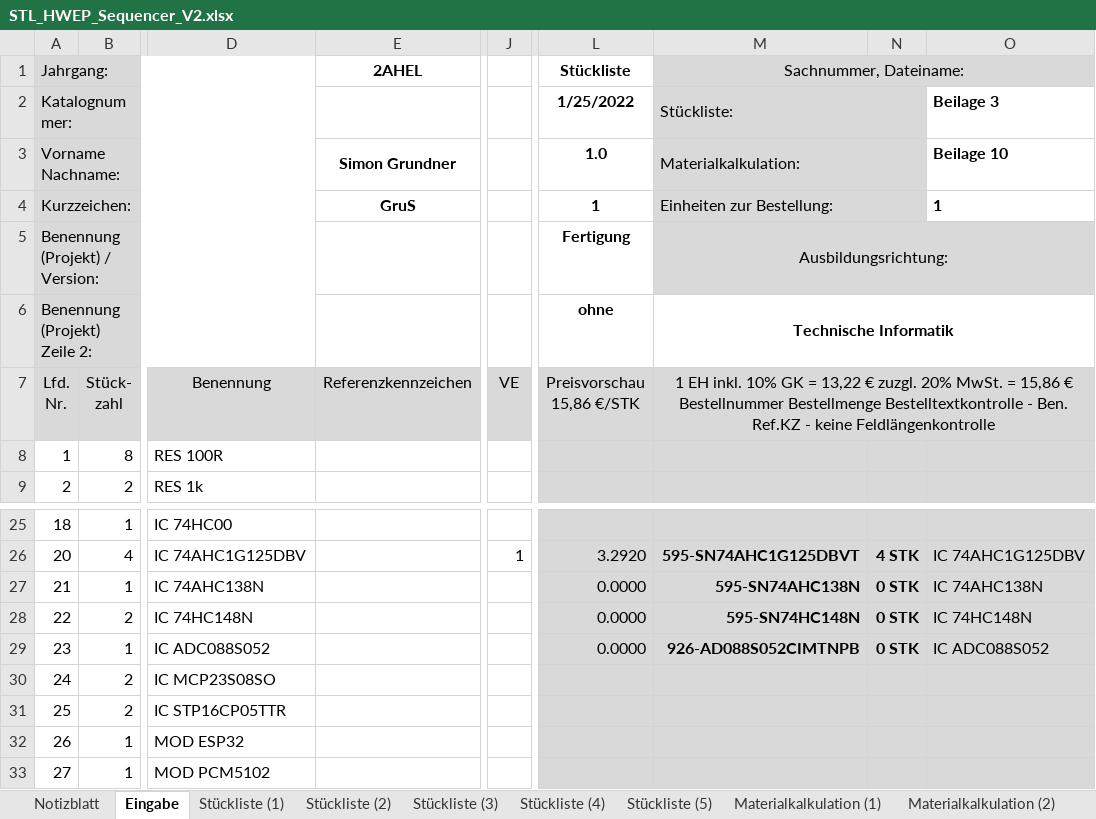
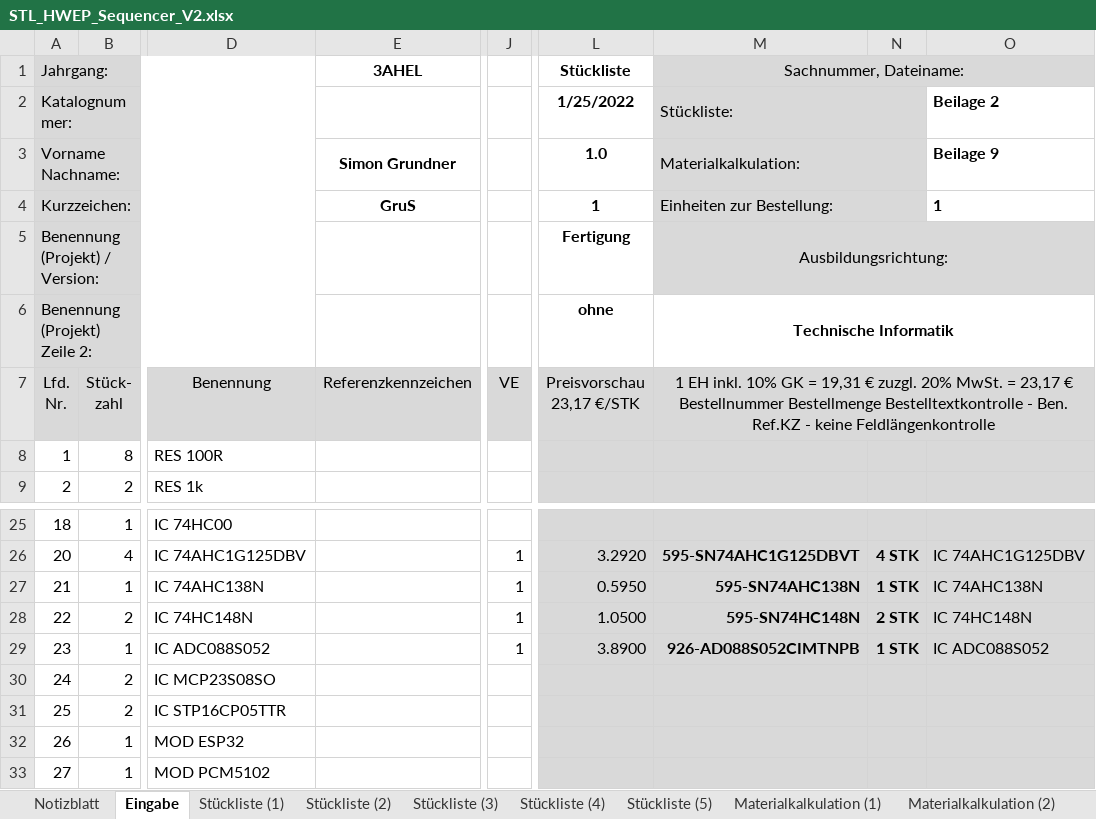
Before and after one commit to s-grundner/HWEP-Sequencer, an Excel workbook: docu/STL_HWEP_Sequencer_V2.xlsx, sheet Eingabe, drawn as a sheet; only a part is shown, gaps mark what is left out; values as stored, in another font and other column widths than the file's, no borders; ↵ is a line break in a cell; the diff names each change by its address in the sheet, - before the commit and + after, or states it on an @@ line.

```diff
--- a/docu/STL_HWEP_Sequencer_V2.xlsx (sheet Eingabe)
+++ b/docu/STL_HWEP_Sequencer_V2.xlsx (sheet Eingabe)
-E1 (Referenzkennzeichen): 2AHEL
+E1 (Referenzkennzeichen): 3AHEL
-O2: Beilage 3
+O2: Beilage 2
-O3: Beilage 10
+O3: Beilage 9
-L7: Preisvorschau ↵ 15,86 €/STK
+L7: Preisvorschau ↵ 23,17 €/STK
-M7: …GK = 13,22 € zuzgl. 20% MwSt. = 15,86 € ↵ Bestellnummer…
+M7: …GK = 19,31 € zuzgl. 20% MwSt. = 23,17 € ↵ Bestellnummer…
-J27:J29 (VE): (empty)
+J27:J29 (VE): 1
-L27 (Preisvorschau 23,17 €/STK): 0.0000
+L27 (Preisvorschau 23,17 €/STK): 0.5950
-N27: 0 STK
+N27: 1 STK
-L28 (Preisvorschau 23,17 €/STK): 0.0000
+L28 (Preisvorschau 23,17 €/STK): 1.0500
-N28: 0 STK
+N28: 2 STK
-L29 (Preisvorschau 23,17 €/STK): 0.0000
+L29 (Preisvorschau 23,17 €/STK): 3.8900
-N29: 0 STK
+N29: 1 STK
```
Also changed, not shown: sheet Stückliste (3), sheet Stückliste (4), sheet Stückliste (2), sheet Stückliste (5), sheet Stückliste (1), sheet Materialkalkulation (2), 2 more sheets, 2 other files.
